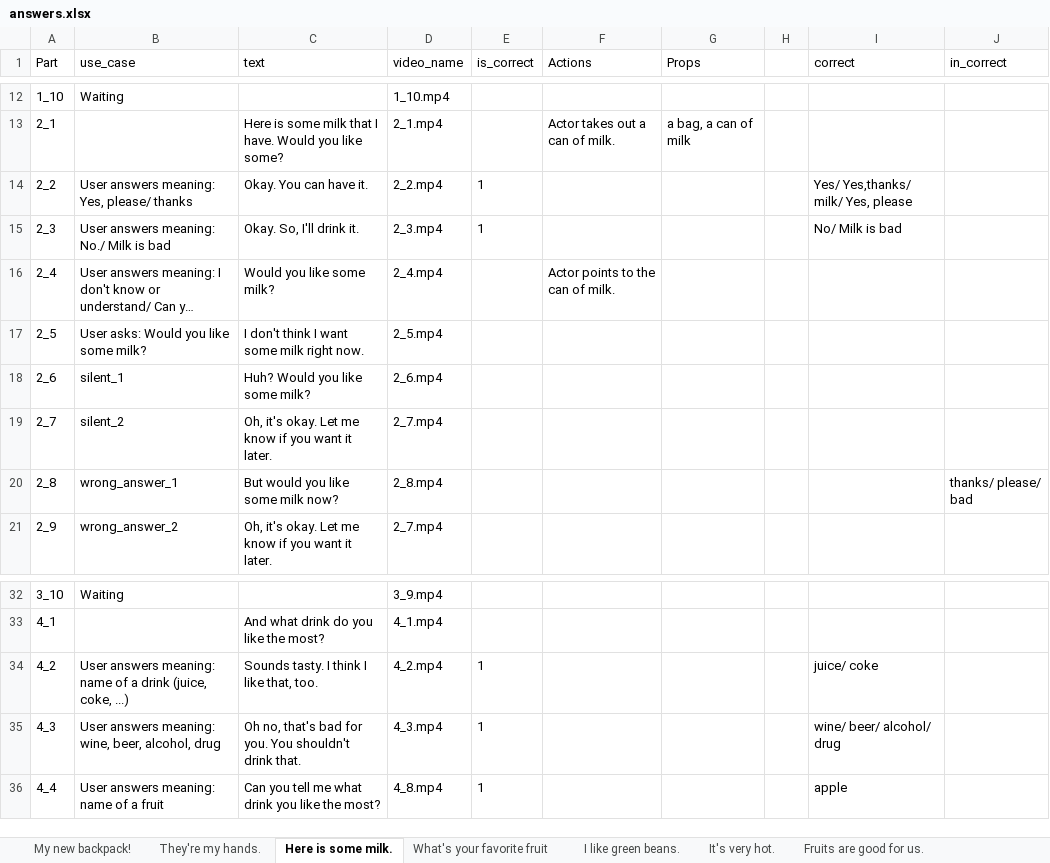
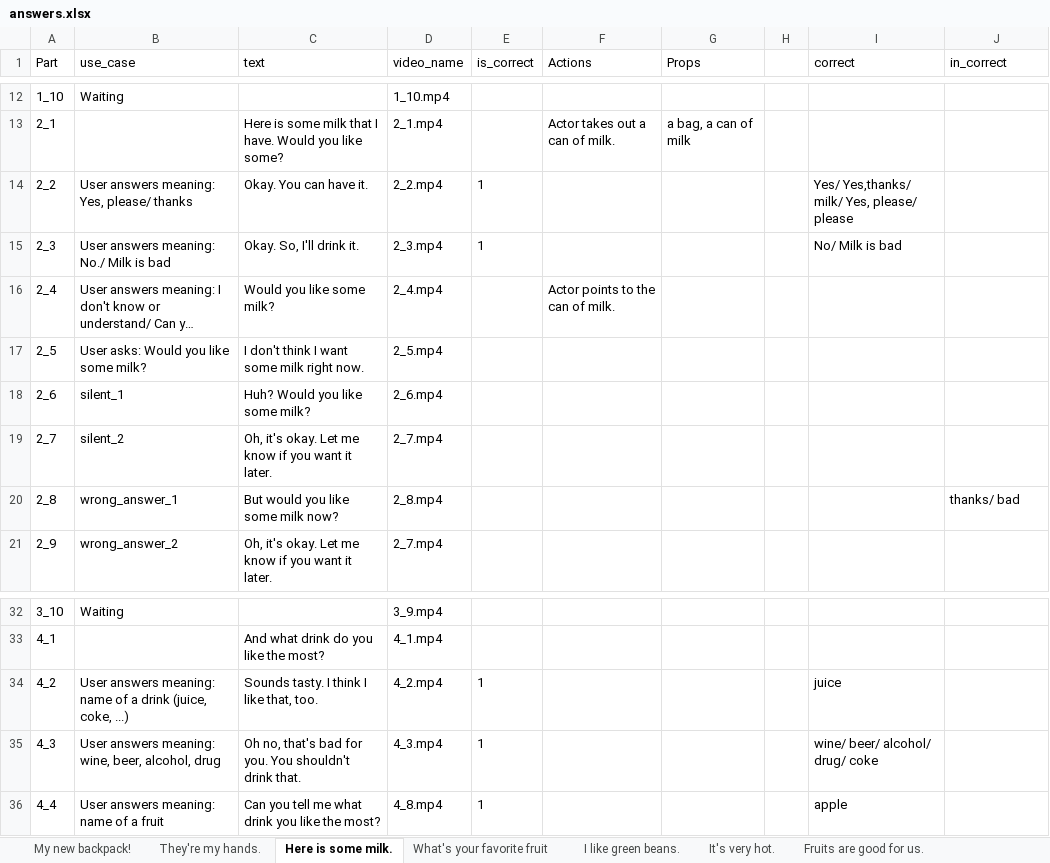
Before and after one commit to lenga44/gen.data.test, an Excel workbook: src/main/java/video/call/data/answers.xlsx, sheet Here is some milk., drawn as a sheet; only a part is shown, gaps mark what is left out; long unchanged cells end in …; values as stored, in another font and other column widths than the file's, no borders; the diff names each change by its address in the sheet, - before the commit and + after, or states it on an @@ line.

```diff
--- a/src/main/java/video/call/data/answers.xlsx (sheet Here is some milk.)
+++ b/src/main/java/video/call/data/answers.xlsx (sheet Here is some milk.)
-I14 (correct): Yes/ Yes,thanks/ milk/ Yes, please
+I14 (correct): Yes/ Yes,thanks/ milk/ Yes, please/ please
-J20 (in_correct): thanks/ please/ bad
+J20 (in_correct): thanks/ bad
-I34 (correct): juice/ coke
+I34 (correct): juice
-I35 (correct): wine/ beer/ alcohol/ drug
+I35 (correct): wine/ beer/ alcohol/ drug/ coke
```
Also changed, not shown: sheet It's very hot., sheet I like green beans..
